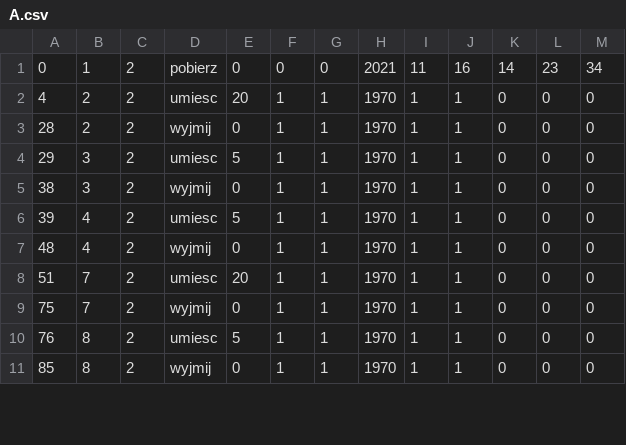
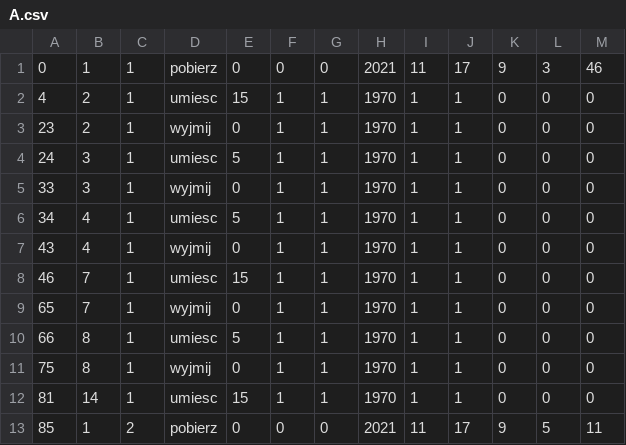
Before and after one commit to ravender83/anodownia3, a CSV file: csv/A.csv, drawn as a sheet; only a part is shown; the diff covers the shown part only.

```diff
--- a/csv/A.csv
+++ b/csv/A.csv
@@ -1,11 +1,13 @@
-0,1,2,pobierz,0,0,0,2021,11,16,14,23,34
-4,2,2,umiesc,20,1,1,1970,1,1,0,0,0
-28,2,2,wyjmij,0,1,1,1970,1,1,0,0,0
-29,3,2,umiesc,5,1,1,1970,1,1,0,0,0
-38,3,2,wyjmij,0,1,1,1970,1,1,0,0,0
-39,4,2,umiesc,5,1,1,1970,1,1,0,0,0
-48,4,2,wyjmij,0,1,1,1970,1,1,0,0,0
-51,7,2,umiesc,20,1,1,1970,1,1,0,0,0
-75,7,2,wyjmij,0,1,1,1970,1,1,0,0,0
-76,8,2,umiesc,5,1,1,1970,1,1,0,0,0
-85,8,2,wyjmij,0,1,1,1970,1,1,0,0,0
+0,1,1,pobierz,0,0,0,2021,11,17,9,3,46
+4,2,1,umiesc,15,1,1,1970,1,1,0,0,0
+23,2,1,wyjmij,0,1,1,1970,1,1,0,0,0
+24,3,1,umiesc,5,1,1,1970,1,1,0,0,0
+33,3,1,wyjmij,0,1,1,1970,1,1,0,0,0
+34,4,1,umiesc,5,1,1,1970,1,1,0,0,0
+43,4,1,wyjmij,0,1,1,1970,1,1,0,0,0
+46,7,1,umiesc,15,1,1,1970,1,1,0,0,0
+65,7,1,wyjmij,0,1,1,1970,1,1,0,0,0
+66,8,1,umiesc,5,1,1,1970,1,1,0,0,0
+75,8,1,wyjmij,0,1,1,1970,1,1,0,0,0
+81,14,1,umiesc,15,1,1,1970,1,1,0,0,0
+85,1,2,pobierz,0,0,0,2021,11,17,9,5,11
```
Also changed, not shown: 3 added rows, 1 removed row and 48 edited cells elsewhere in this file, csv/B.csv, 7 other files.
